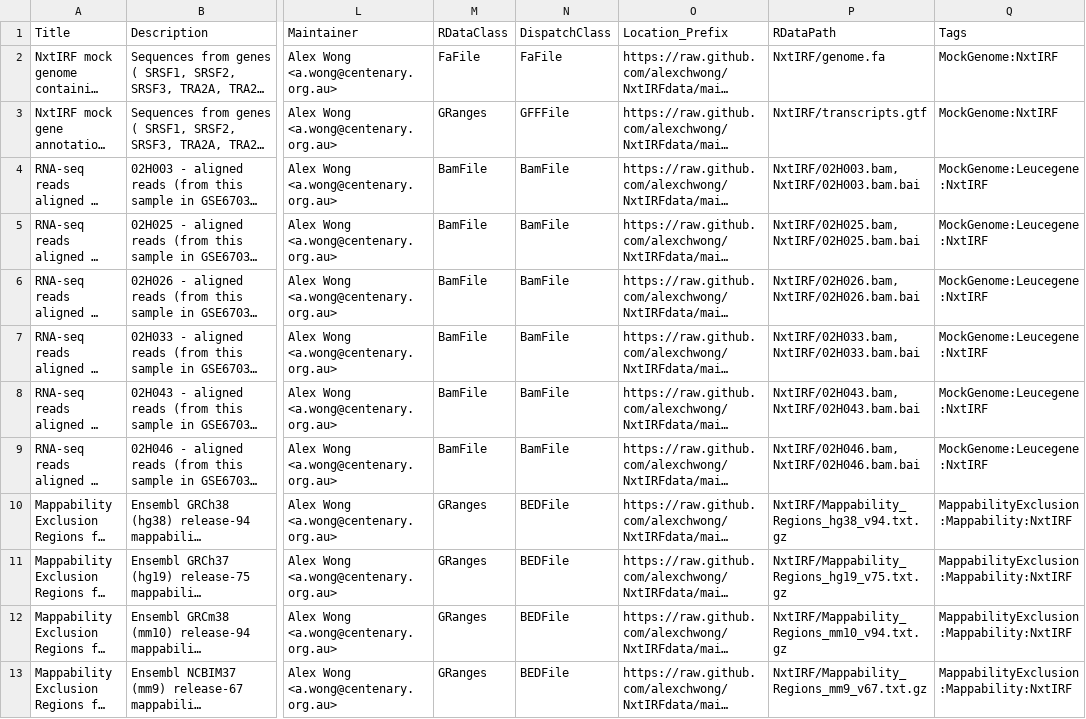
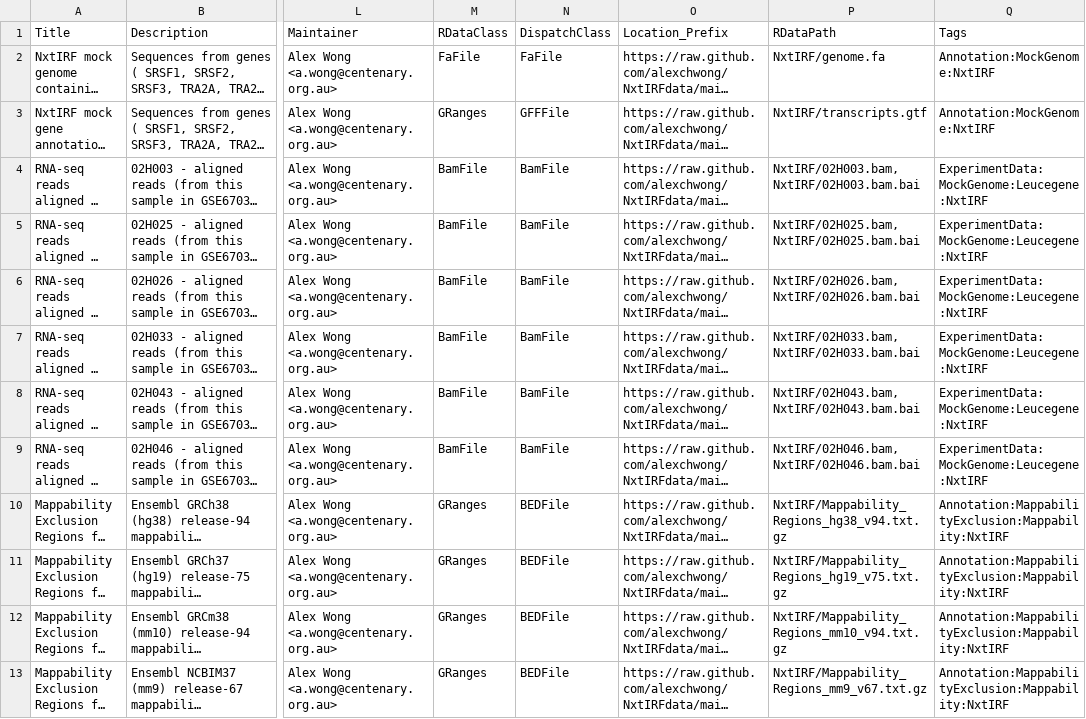
Before and after one commit to alexchwong/NxtIRFcore, a CSV file: inst/extdata/metadata.csv, drawn as a sheet; only a part is shown, gaps mark what is left out; long unchanged cells end in …; the diff names each change by its address in the sheet, - before the commit and + after, or states it on an @@ line.

Commit message:
adapted getters to search AnnotationHub / ExperimentHub

```diff
--- a/inst/extdata/metadata.csv
+++ b/inst/extdata/metadata.csv
-Q2:Q3 (Tags): MockGenome:NxtIRF
+Q2:Q3 (Tags): Annotation:MockGenome:NxtIRF
-Q4:Q9 (Tags): MockGenome:Leucegene:NxtIRF
+Q4:Q9 (Tags): ExperimentData:MockGenome:Leucegene:NxtIRF
-Q10:Q13 (Tags): MappabilityExclusion:Mappability:NxtIRF
+Q10:Q13 (Tags): Annotation:MappabilityExclusion:Mappability:NxtIRF
```
Also changed, not shown: 2 other files.
